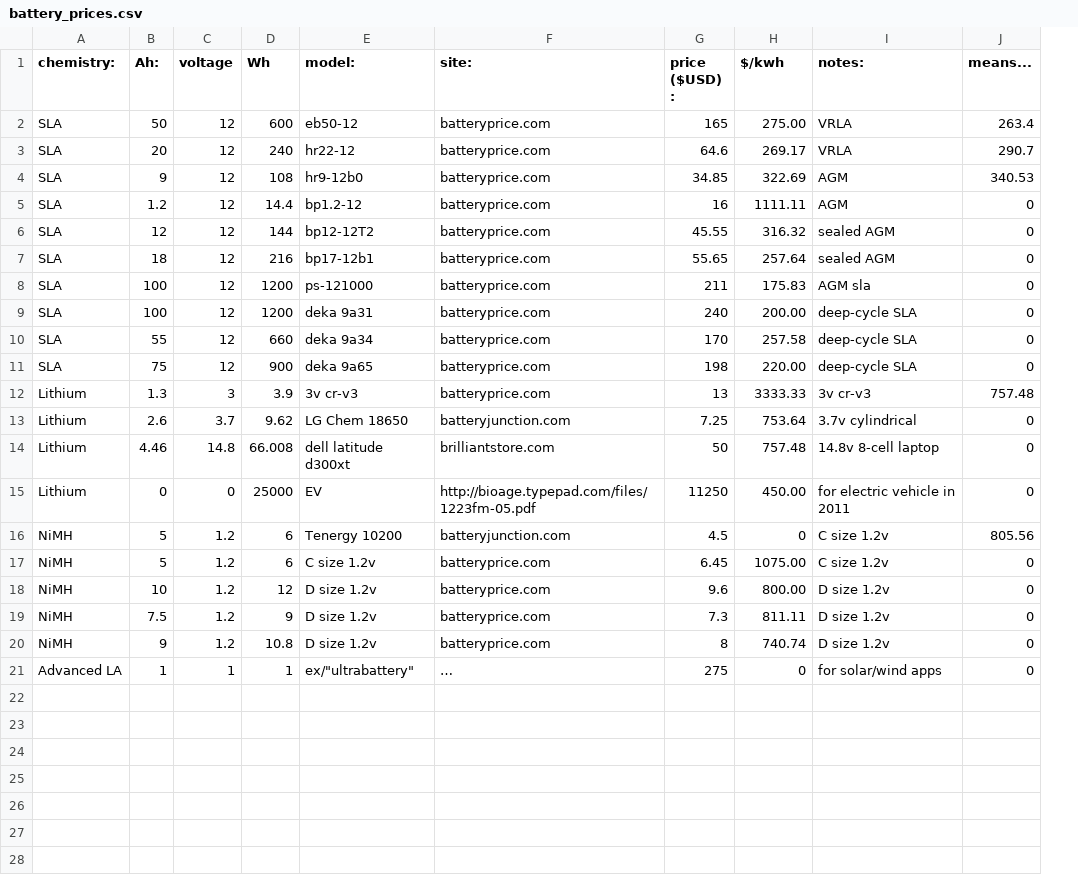
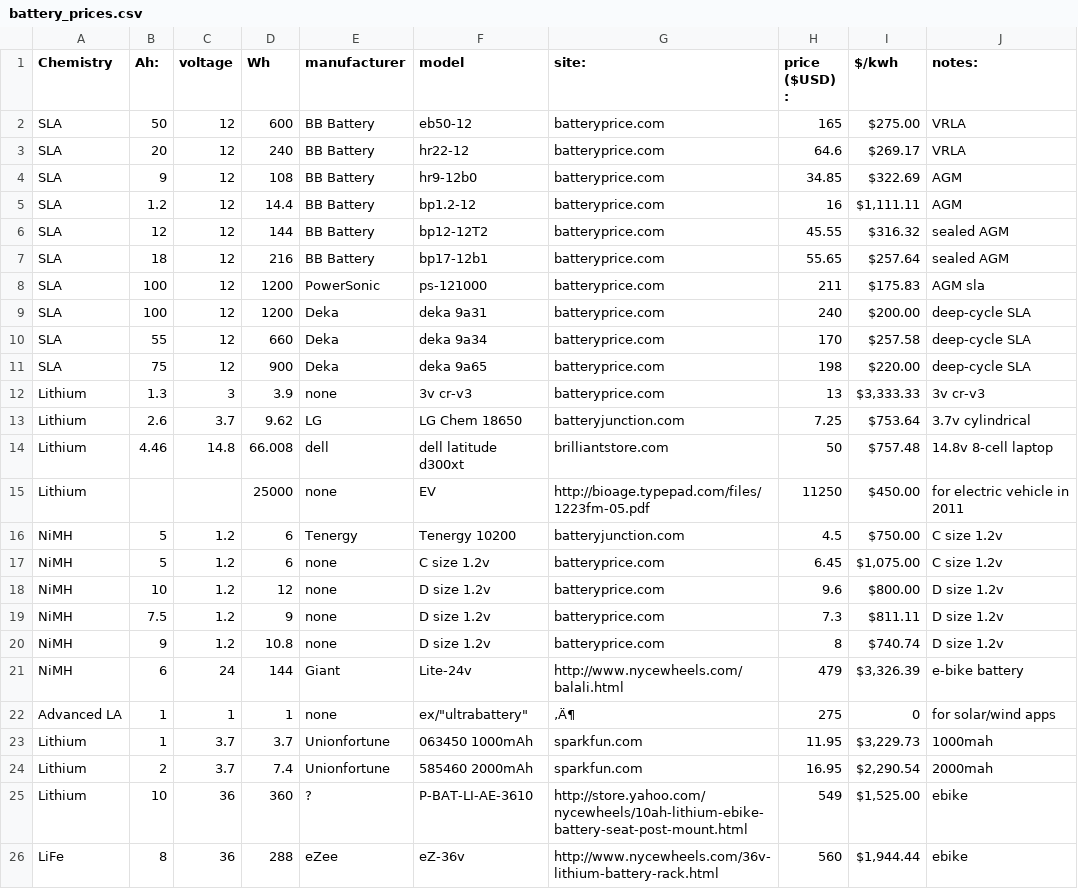
Before and after one commit to SEL-Columbia/lab_measurements, a CSV file: figures/csv/battery_prices.csv, drawn as a sheet; removed rows and columns are numbered as before the commit, all else as after; the diff names each change by its address in the sheet, - before the commit and + after, or states it on an @@ line.

Commit message:
updated battery csv

```diff
--- a/figures/csv/battery_prices.csv
+++ b/figures/csv/battery_prices.csv
+column E (manufacturer), rows 2-20: BB Battery | BB Battery | BB Battery | BB Battery | BB Battery | BB Battery | PowerSonic | Deka | Deka | Deka | none | LG | dell | none | Tenergy | none | none | none | none; row 22: none
-column J (means...), rows 2-21: 263.4 | 290.7 | 340.53 | 0 | 0 | 0 | 0 | 0 | 0 | 0 | 757.48 | 0 | 0 | 0 | 805.56 | 0 | 0 | 0 | 0 | 0
-A1: chemistry:
+A1: Chemistry
-F1: model:
+F1: model
-I2 ($/kwh): 275.00
+I2 ($/kwh): $275.00
-I3 ($/kwh): 269.17
+I3 ($/kwh): $269.17
-I4 ($/kwh): 322.69
+I4 ($/kwh): $322.69
-I5 ($/kwh): 1111.11
+I5 ($/kwh): $1,111.11
-I6 ($/kwh): 316.32
+I6 ($/kwh): $316.32
-I7 ($/kwh): 257.64
+I7 ($/kwh): $257.64
-I8 ($/kwh): 175.83
+I8 ($/kwh): $175.83
-I9 ($/kwh): 200.00
+I9 ($/kwh): $200.00
-I10 ($/kwh): 257.58
+I10 ($/kwh): $257.58
-I11 ($/kwh): 220.00
+I11 ($/kwh): $220.00
-I12 ($/kwh): 3333.33
+I12 ($/kwh): $3,333.33
-I13 ($/kwh): 753.64
+I13 ($/kwh): $753.64
-I14 ($/kwh): 757.48
+I14 ($/kwh): $757.48
-B15 (Ah:): 0
+B15 (Ah:): (empty)
-C15 (voltage): 0
+C15 (voltage): (empty)
-I15 ($/kwh): 450.00
+I15 ($/kwh): $450.00
-I16 ($/kwh): 0
+I16 ($/kwh): $750.00
-I17 ($/kwh): 1075.00
+I17 ($/kwh): $1,075.00
-I18 ($/kwh): 800.00
+I18 ($/kwh): $800.00
-I19 ($/kwh): 811.11
+I19 ($/kwh): $811.11
-I20 ($/kwh): 740.74
+I20 ($/kwh): $740.74
+row 21: NiMH | 6 | 24 | 144 | Giant | Lite-24v | http://www.nycewheels.com/balali.html | 479 | $3,326.39 | e-bike battery
-G22 (site:): …
+G22 (site:): ‚Ä¶
+row 23: Lithium | 1 | 3.7 | 3.7 | Unionfortune | 063450 1000mAh | sparkfun.com | 11.95 | $3,229.73 | 1000mah
+row 24: Lithium | 2 | 3.7 | 7.4 | Unionfortune | 585460 2000mAh | sparkfun.com | 16.95 | $2,290.54 | 2000mah
+row 25: Lithium | 10 | 36 | 360 | ? | P-BAT-LI-AE-3610 | http://store.yahoo.com/nycewheels/10ah-lithium-ebike-battery-seat-post-mount.html | 549 | $1,525.00 | ebike
+row 26: LiFe | 8 | 36 | 288 | eZee | eZ-36v | http://www.nycewheels.com/36v-lithium-battery-rack.html | 560 | $1,944.44 | ebike
```
